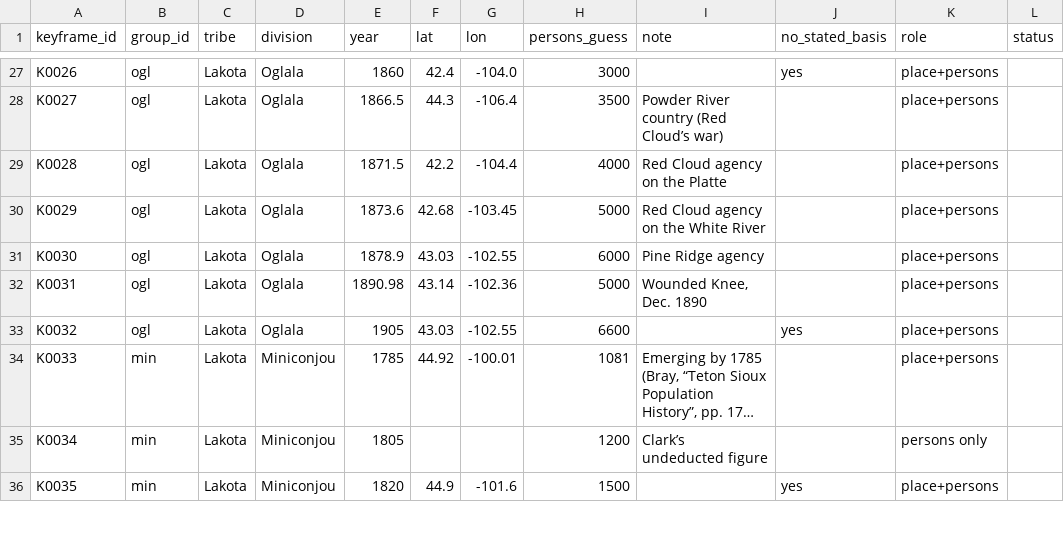
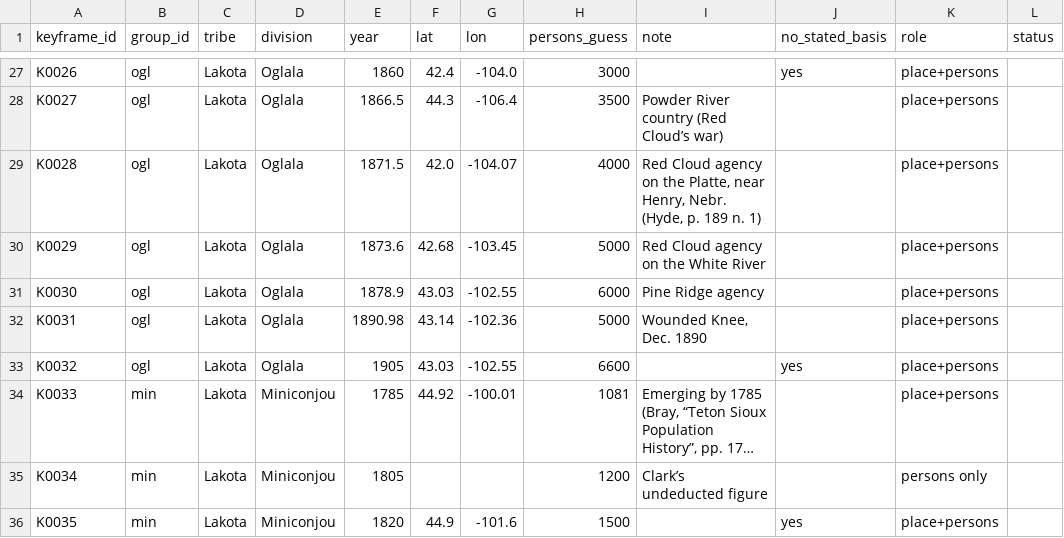
Before and after one commit to j-e-scriptorium/j-e-fabrica, a CSV file: campus-magnus/data/keyframes_our_guesses.csv, drawn as a sheet; only a part is shown, gaps mark what is left out; long unchanged cells end in ….

```diff
--- a/campus-magnus/data/keyframes_our_guesses.csv
+++ b/campus-magnus/data/keyframes_our_guesses.csv
@@ -28,3 +28,3 @@ K0026,ogl,Lakota,Oglala,1860,42.4,-104.0,3000,,yes,place+persons,
 K0027,ogl,Lakota,Oglala,1866.5,44.3,-106.4,3500,Powder River country (Red Cloud’s war),,place+persons,
-K0028,ogl,Lakota,Oglala,1871.5,42.2,-104.4,4000,Red Cloud agency on the Platte,,place+persons,
+K0028,ogl,Lakota,Oglala,1871.5,42.0,-104.07,4000,"Red Cloud agency on the Platte, near Henry, Nebr. (Hyde, p. 189 n. 1)",,place+persons,
 K0029,ogl,Lakota,Oglala,1873.6,42.68,-103.45,5000,Red Cloud agency on the White River,,place+persons,
```
Also changed, not shown: campus-magnus/data/band_population.csv, campus-magnus/data/fitted_population_by_division.csv, 14 other files.
